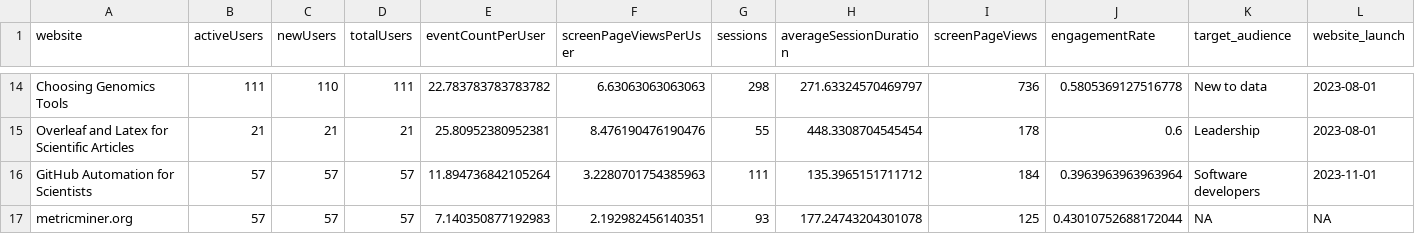
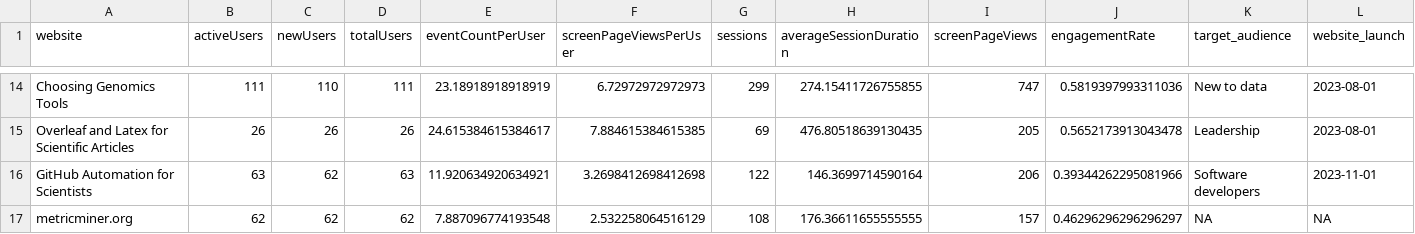
Before and after one commit to FredHutch/itn-dashboard, a TSV file: data/itcr_course_metrics.tsv, drawn as a sheet; only a part is shown, gaps mark what is left out; the diff covers the shown part only; the diff names each change by its address in the sheet, - before the commit and + after, or states it on an @@ line.

Commit message:
Refresh data

```diff
--- a/data/itcr_course_metrics.tsv
+++ b/data/itcr_course_metrics.tsv
-E14 (eventCountPerUser): 22.783783783783782
+E14 (eventCountPerUser): 23.18918918918919
-F14 (screenPageViewsPerUser): 6.63063063063063
+F14 (screenPageViewsPerUser): 6.72972972972973
-G14 (sessions): 298
+G14 (sessions): 299
-H14 (averageSessionDuration): 271.63324570469797
+H14 (averageSessionDuration): 274.15411726755855
-I14 (screenPageViews): 736
+I14 (screenPageViews): 747
-J14 (engagementRate): 0.5805369127516778
+J14 (engagementRate): 0.5819397993311036
-B15 (activeUsers): 21
+B15 (activeUsers): 26
-C15 (newUsers): 21
+C15 (newUsers): 26
-D15 (totalUsers): 21
+D15 (totalUsers): 26
-E15 (eventCountPerUser): 25.80952380952381
+E15 (eventCountPerUser): 24.615384615384617
-F15 (screenPageViewsPerUser): 8.476190476190476
+F15 (screenPageViewsPerUser): 7.884615384615385
-G15 (sessions): 55
+G15 (sessions): 69
-H15 (averageSessionDuration): 448.3308704545454
+H15 (averageSessionDuration): 476.80518639130435
-I15 (screenPageViews): 178
+I15 (screenPageViews): 205
-J15 (engagementRate): 0.6
+J15 (engagementRate): 0.5652173913043478
-B16 (activeUsers): 57
+B16 (activeUsers): 63
-C16:C17 (newUsers): 57
+C16:C17 (newUsers): 62
-D16 (totalUsers): 57
+D16 (totalUsers): 63
-E16 (eventCountPerUser): 11.894736842105264
+E16 (eventCountPerUser): 11.920634920634921
-F16 (screenPageViewsPerUser): 3.2280701754385963
+F16 (screenPageViewsPerUser): 3.2698412698412698
-G16 (sessions): 111
+G16 (sessions): 122
-H16 (averageSessionDuration): 135.3965151711712
+H16 (averageSessionDuration): 146.3699714590164
-I16 (screenPageViews): 184
+I16 (screenPageViews): 206
-J16 (engagementRate): 0.3963963963963964
+J16 (engagementRate): 0.39344262295081966
-B17 (activeUsers): 57
+B17 (activeUsers): 62
-D17 (totalUsers): 57
+D17 (totalUsers): 62
-E17 (eventCountPerUser): 7.140350877192983
+E17 (eventCountPerUser): 7.887096774193548
-F17 (screenPageViewsPerUser): 2.192982456140351
+F17 (screenPageViewsPerUser): 2.532258064516129
-G17 (sessions): 93
+G17 (sessions): 108
-H17 (averageSessionDuration): 177.24743204301078
+H17 (averageSessionDuration): 176.36611655555555
-I17 (screenPageViews): 125
+I17 (screenPageViews): 157
-J17 (engagementRate): 0.43010752688172044
+J17 (engagementRate): 0.46296296296296297
```
Also changed, not shown: 108 edited cells elsewhere in this file, 4 other files.
